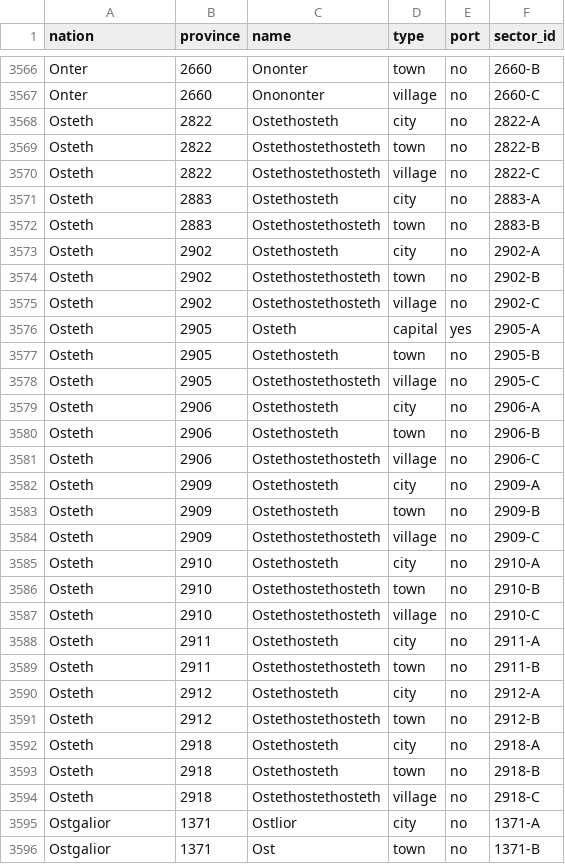
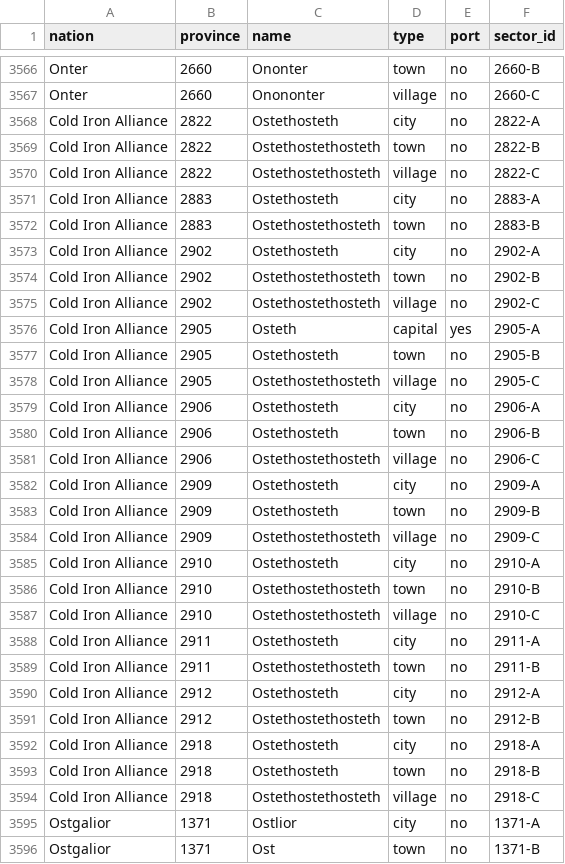
Before and after one commit to NobuChan702/new-beginnings-map, a CSV file: data/settlements.csv, drawn as a sheet; only a part is shown, gaps mark what is left out; the diff covers the shown part only.

```diff
--- a/data/settlements.csv
+++ b/data/settlements.csv
@@ -3567,29 +3567,29 @@ Onter,2660,Ononter,town,no,2660-B
 Onter,2660,Onononter,village,no,2660-C
-Osteth,2822,Ostethosteth,city,no,2822-A
-Osteth,2822,Ostethostethosteth,town,no,2822-B
-Osteth,2822,Ostethostethosteth,village,no,2822-C
-Osteth,2883,Ostethosteth,city,no,2883-A
-Osteth,2883,Ostethostethosteth,town,no,2883-B
-Osteth,2902,Ostethosteth,city,no,2902-A
-Osteth,2902,Ostethostethosteth,town,no,2902-B
-Osteth,2902,Ostethostethosteth,village,no,2902-C
-Osteth,2905,Osteth,capital,yes,2905-A
-Osteth,2905,Ostethosteth,town,no,2905-B
-Osteth,2905,Ostethostethosteth,village,no,2905-C
-Osteth,2906,Ostethosteth,city,no,2906-A
-Osteth,2906,Ostethosteth,town,no,2906-B
-Osteth,2906,Ostethostethosteth,village,no,2906-C
-Osteth,2909,Ostethosteth,city,no,2909-A
-Osteth,2909,Ostethosteth,town,no,2909-B
-Osteth,2909,Ostethostethosteth,village,no,2909-C
-Osteth,2910,Ostethosteth,city,no,2910-A
-Osteth,2910,Ostethostethosteth,town,no,2910-B
-Osteth,2910,Ostethostethosteth,village,no,2910-C
-Osteth,2911,Ostethosteth,city,no,2911-A
-Osteth,2911,Ostethostethosteth,town,no,2911-B
-Osteth,2912,Ostethosteth,city,no,2912-A
-Osteth,2912,Ostethostethosteth,town,no,2912-B
-Osteth,2918,Ostethosteth,city,no,2918-A
-Osteth,2918,Ostethosteth,town,no,2918-B
-Osteth,2918,Ostethostethosteth,village,no,2918-C
+Cold Iron Alliance,2822,Ostethosteth,city,no,2822-A
+Cold Iron Alliance,2822,Ostethostethosteth,town,no,2822-B
+Cold Iron Alliance,2822,Ostethostethosteth,village,no,2822-C
+Cold Iron Alliance,2883,Ostethosteth,city,no,2883-A
+Cold Iron Alliance,2883,Ostethostethosteth,town,no,2883-B
+Cold Iron Alliance,2902,Ostethosteth,city,no,2902-A
+Cold Iron Alliance,2902,Ostethostethosteth,town,no,2902-B
+Cold Iron Alliance,2902,Ostethostethosteth,village,no,2902-C
+Cold Iron Alliance,2905,Osteth,capital,yes,2905-A
+Cold Iron Alliance,2905,Ostethosteth,town,no,2905-B
+Cold Iron Alliance,2905,Ostethostethosteth,village,no,2905-C
+Cold Iron Alliance,2906,Ostethosteth,city,no,2906-A
+Cold Iron Alliance,2906,Ostethosteth,town,no,2906-B
+Cold Iron Alliance,2906,Ostethostethosteth,village,no,2906-C
+Cold Iron Alliance,2909,Ostethosteth,city,no,2909-A
+Cold Iron Alliance,2909,Ostethosteth,town,no,2909-B
+Cold Iron Alliance,2909,Ostethostethosteth,village,no,2909-C
+Cold Iron Alliance,2910,Ostethosteth,city,no,2910-A
+Cold Iron Alliance,2910,Ostethostethosteth,town,no,2910-B
+Cold Iron Alliance,2910,Ostethostethosteth,village,no,2910-C
+Cold Iron Alliance,2911,Ostethosteth,city,no,2911-A
+Cold Iron Alliance,2911,Ostethostethosteth,town,no,2911-B
+Cold Iron Alliance,2912,Ostethosteth,city,no,2912-A
+Cold Iron Alliance,2912,Ostethostethosteth,town,no,2912-B
+Cold Iron Alliance,2918,Ostethosteth,city,no,2918-A
+Cold Iron Alliance,2918,Ostethosteth,town,no,2918-B
+Cold Iron Alliance,2918,Ostethostethosteth,village,no,2918-C
 Ostgalior,1371,Ostlior,city,no,1371-A
```
Also changed, not shown: 1 edited cell elsewhere in this file, data/sector_control.csv, 4 other files.
